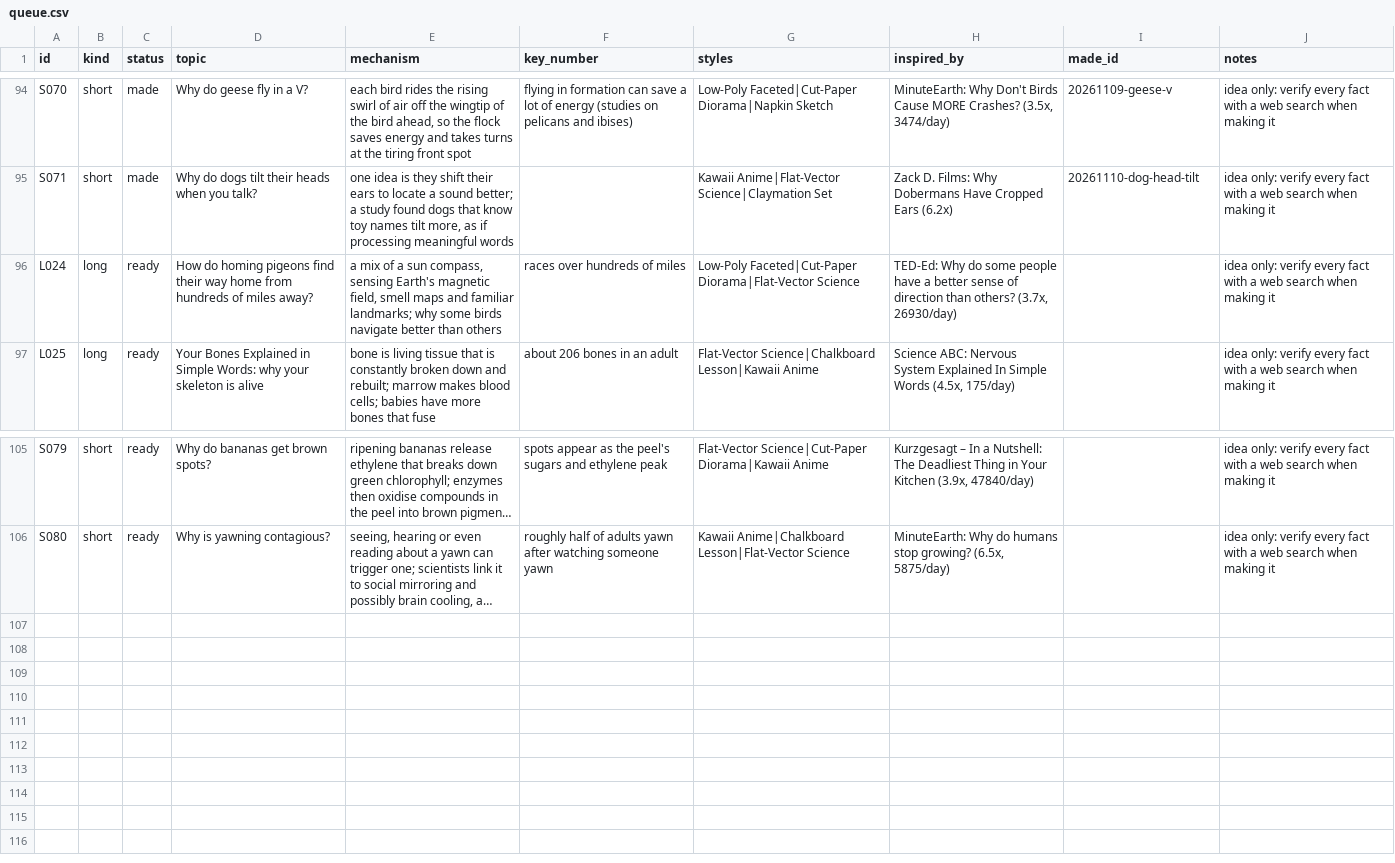
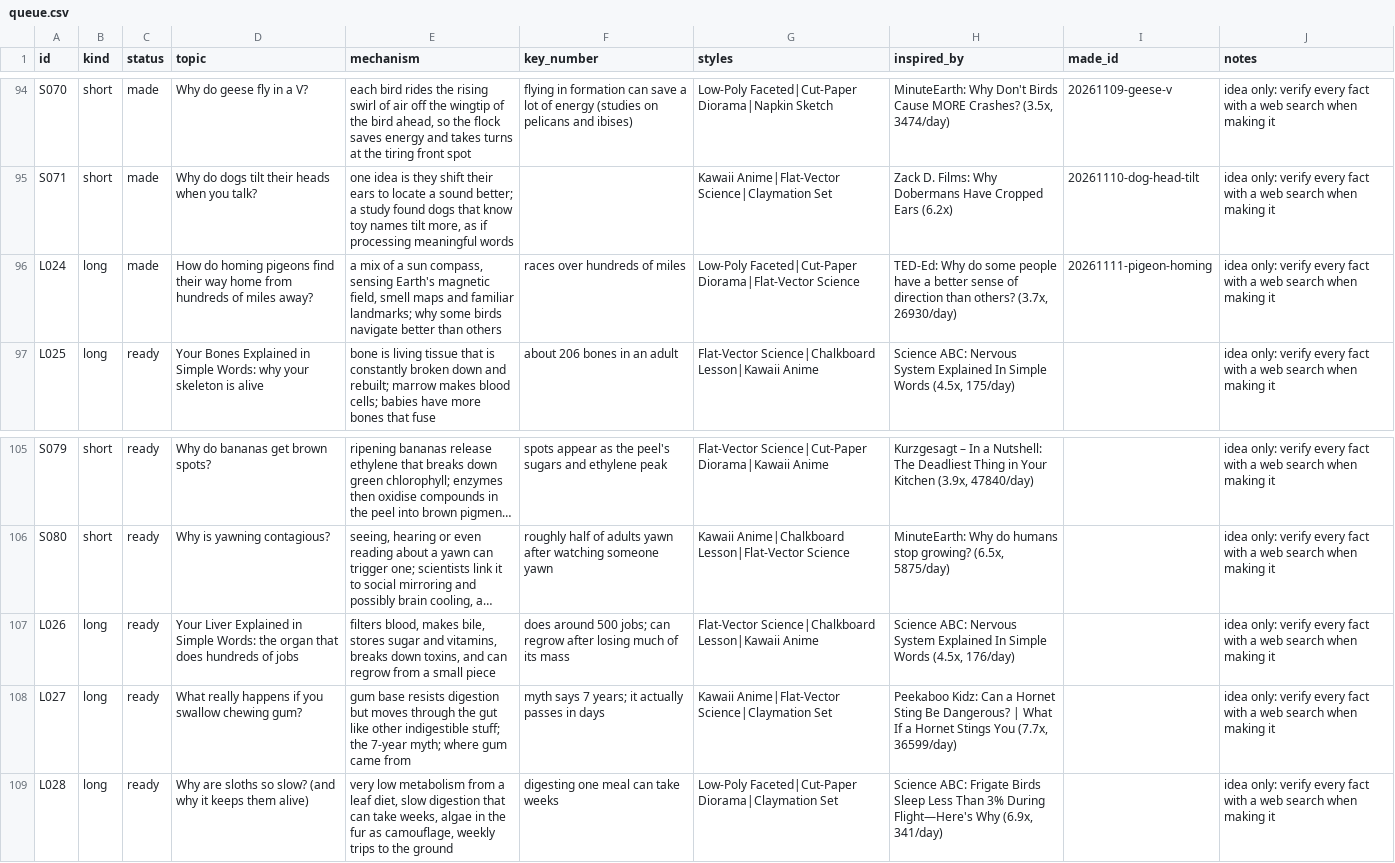
Before and after one commit to akachwaha27/shorts-autopilot, a CSV file: explainer/topics/queue.csv, drawn as a sheet; only a part is shown, gaps mark what is left out; long unchanged cells end in …; the diff names each change by its address in the sheet, - before the commit and + after, or states it on an @@ line.

```diff
--- a/explainer/topics/queue.csv
+++ b/explainer/topics/queue.csv
-C96 (status): ready
+C96 (status): made
-I96 (made_id): (empty)
+I96 (made_id): 20261111-pigeon-homing
+row 107: L026 | long | ready | Your Liver Explained in Simple Words: the organ that does hundreds of jobs | filters blood, makes bile, stores sugar and vitamins, breaks down toxins, and can regrow from a small piece | does around 500 jobs; can regrow after losing much of its mass | Flat-Vector Science|Chalkboard Lesson|Kawaii Anime | Science ABC: Nervous System Explained In Simple Words (4.5x, 176/day) |  | idea only: verify every fact with a web search when making it
+row 108: L027 | long | ready | What really happens if you swallow chewing gum? | gum base resists digestion but moves through the gut like other indigestible stuff; the 7-year myth; where gum came from | myth says 7 years; it actually passes in days | Kawaii Anime|Flat-Vector Science|Claymation Set | Peekaboo Kidz: Can a Hornet Sting Be Dangerous? | What If a Hornet Stings You (7.7x, 36599/day) |  | idea only: verify every fact with a web search when making it
+row 109: L028 | long | ready | Why are sloths so slow? (and why it keeps them alive) | very low metabolism from a leaf diet, slow digestion that can take weeks, algae in the fur as camouflage, weekly trips to the ground | digesting one meal can take weeks | Low-Poly Faceted|Cut-Paper Diorama|Claymation Set | Science ABC: Frigate Birds Sleep Less Than 3% During Flight—Here's Why (6.9x, 341/day) |  | idea only: verify every fact with a web search when making it
```
Also changed, not shown: 5 other files.
